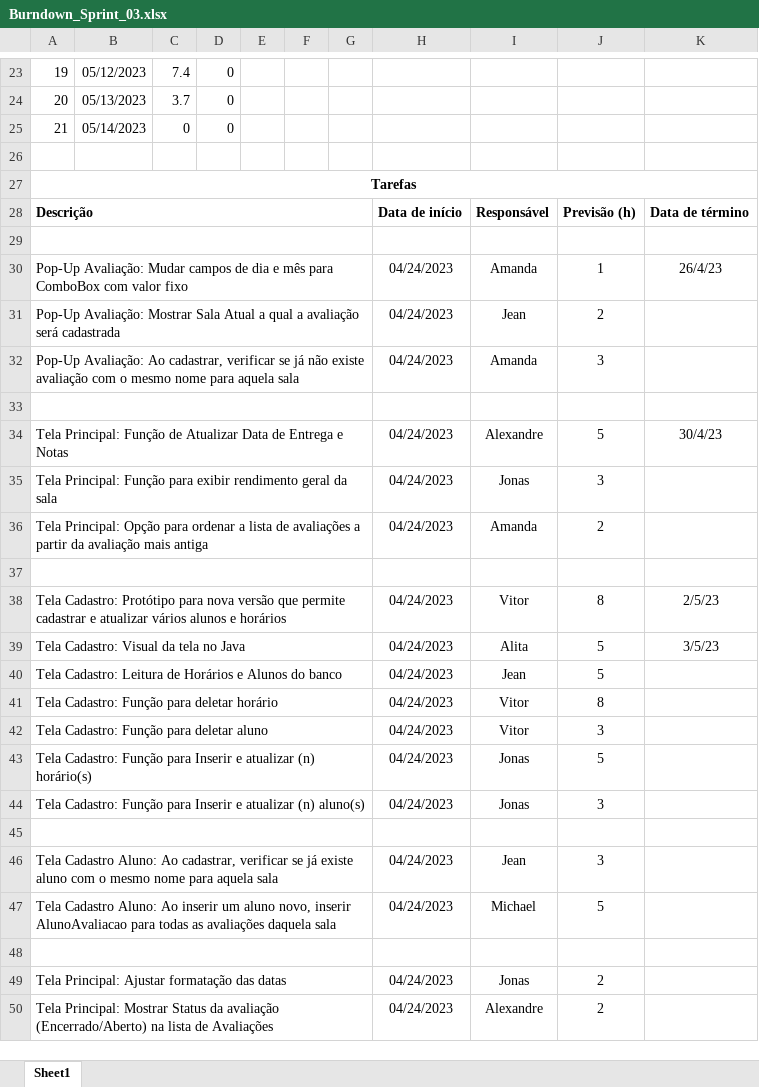
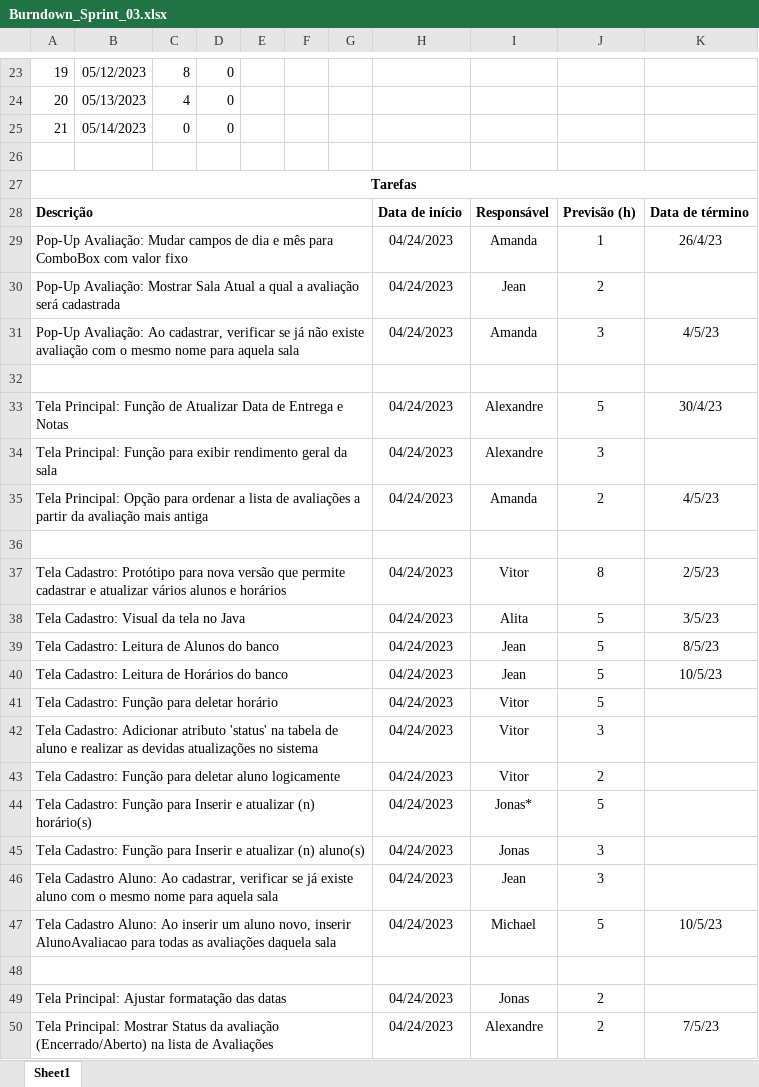
Before and after one commit to m-u-l-a-s/PARE, an Excel workbook: docs/Sprint03/Burndown_Sprint_03.xlsx, sheet Sheet1, drawn as a sheet; only a part is shown, gaps mark what is left out; values as stored, in another font and other column widths than the file's, no borders; charts and pictures and conditional formats not drawn; removed rows and columns are numbered as before the commit, all else as after; the diff covers the shown part only; the diff names each change by its address in the sheet, - before the commit and + after, or states it on an @@ line.

Commit message:
Atualização de documentação

```diff
--- a/docs/Sprint03/Burndown_Sprint_03.xlsx (sheet Sheet1)
+++ b/docs/Sprint03/Burndown_Sprint_03.xlsx (sheet Sheet1)
-C23: 7.4
+C23: 8
-C24: 3.7
+C24: 4
-row 29: (empty)
-K31: (empty)
+K31: 4/5/23
-I34: Jonas
+I34: Alexandre
-K35: (empty)
+K35: 4/5/23
+row 39: Tela Cadastro: Leitura de Alunos do banco |  |  |  |  |  |  | 04/24/2023 | Jean | 5 | 8/5/23
-A40: …de Horários e Alunos do banco
+A40: …de Horários do banco
-K40: (empty)
+K40: 10/5/23
-J41: 8
+J41: 5
-A42: Tela Cadastro: Função para deletar aluno
+A42: Tela Cadastro: Adicionar atributo 'status' na tabela de aluno e realizar as devidas atualizações no sistema
+row 43: Tela Cadastro: Função para deletar aluno logicamente |  |  |  |  |  |  | 04/24/2023 | Vitor | 2
-I44: Jonas
+I44: Jonas*
-row 45: (empty)
-K47: (empty)
+K47: 10/5/23
-K50: (empty)
+K50: 7/5/23
```
Also changed, not shown: 1 added row, 1 removed row and 45 edited cells elsewhere in this sheet, charts or pictures.
